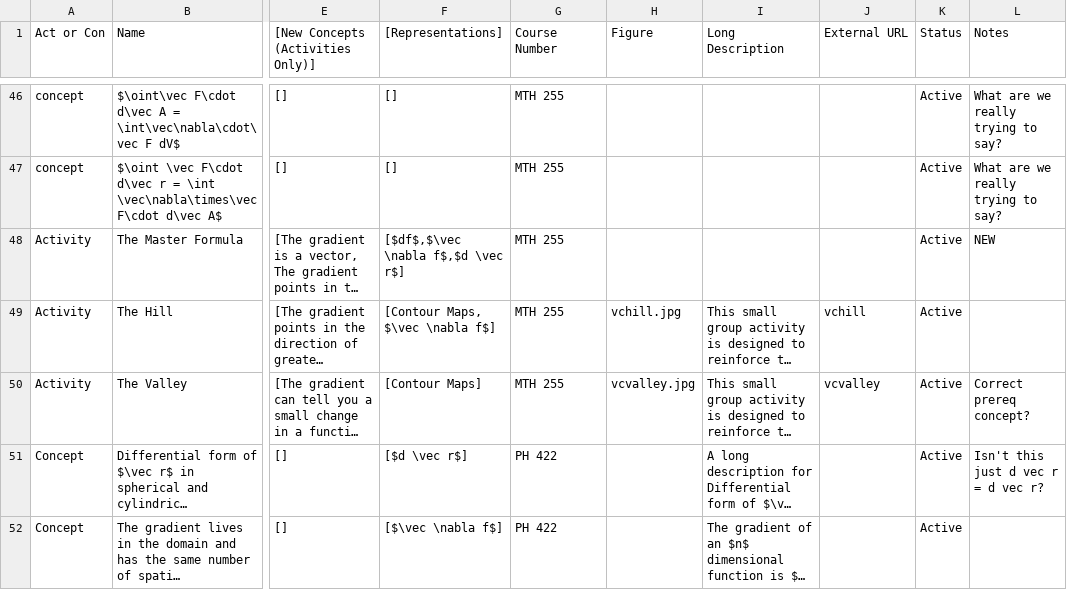
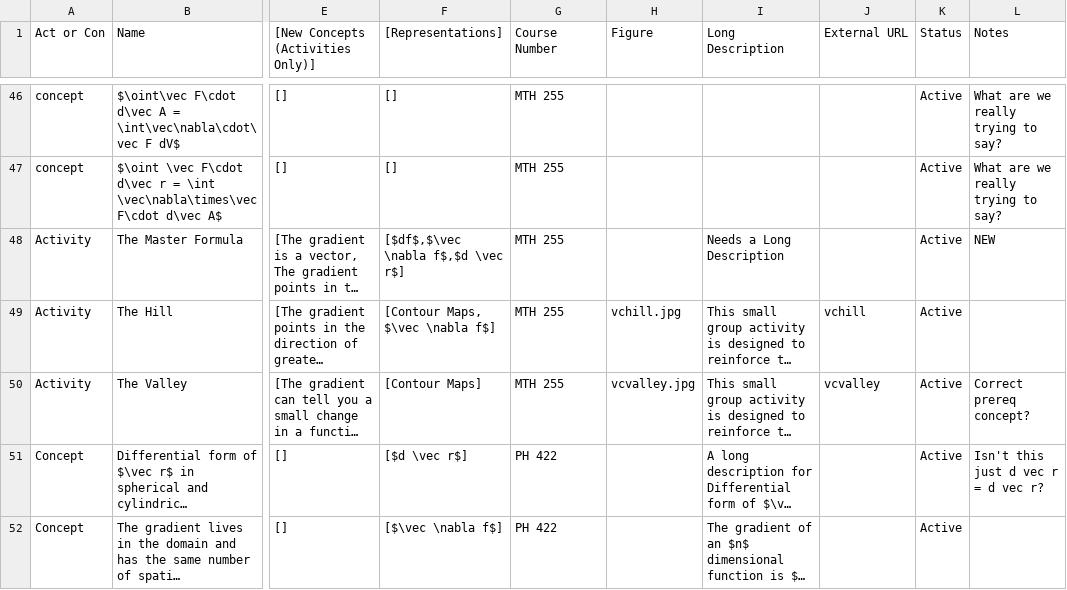
Before and after one commit to droundy/progressions-website, a CSV file: progression.csv, drawn as a sheet; only a part is shown, gaps mark what is left out; long unchanged cells end in …; the diff covers the shown part only; the diff names each change by its address in the sheet, - before the commit and + after, or states it on an @@ line.

Commit message:
latest from spreadsheet

```diff
--- a/progression.csv
+++ b/progression.csv
-I48 (Long Description): (empty)
+I48 (Long Description): Needs a Long Description
```
Also changed, not shown: 9 edited cells elsewhere in this file, 2 other files.
